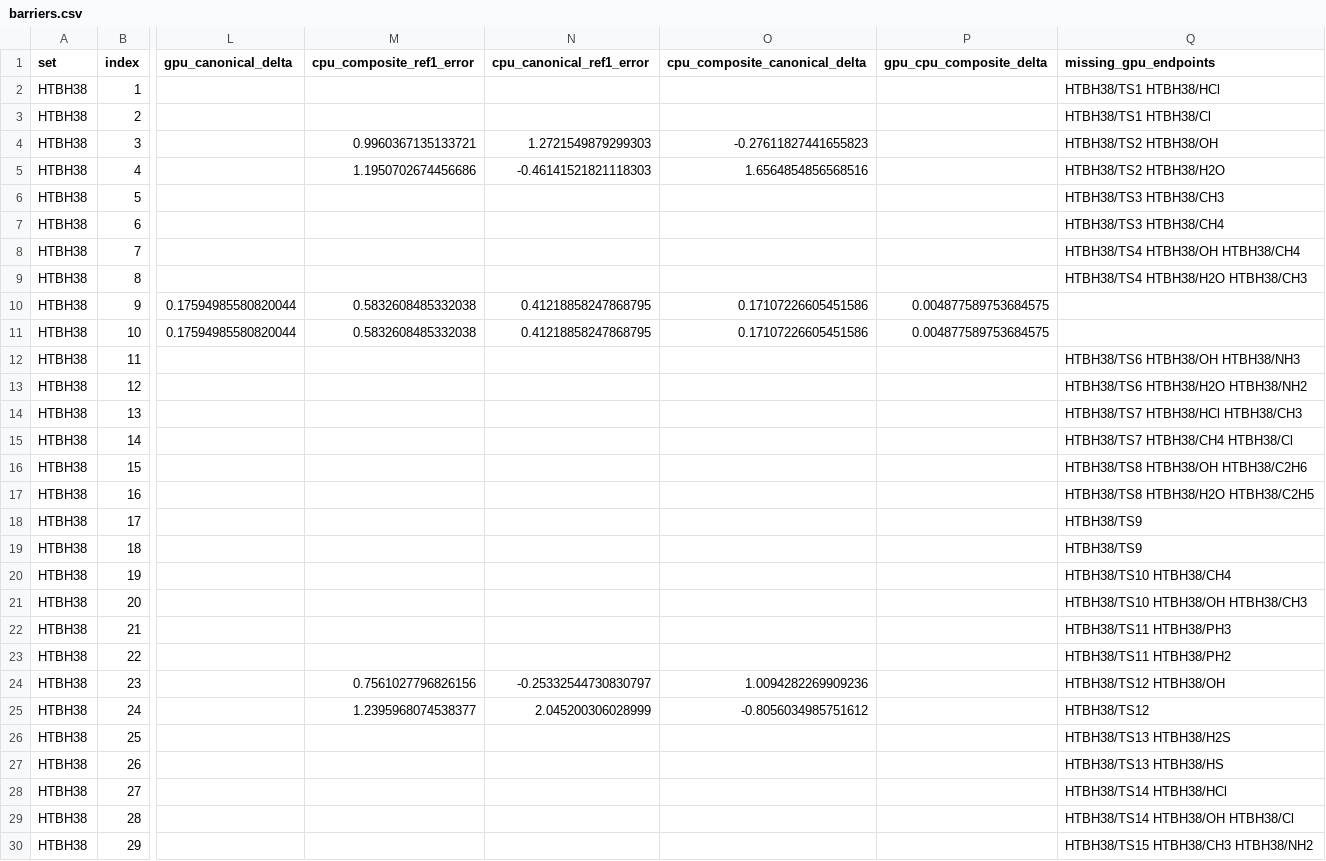
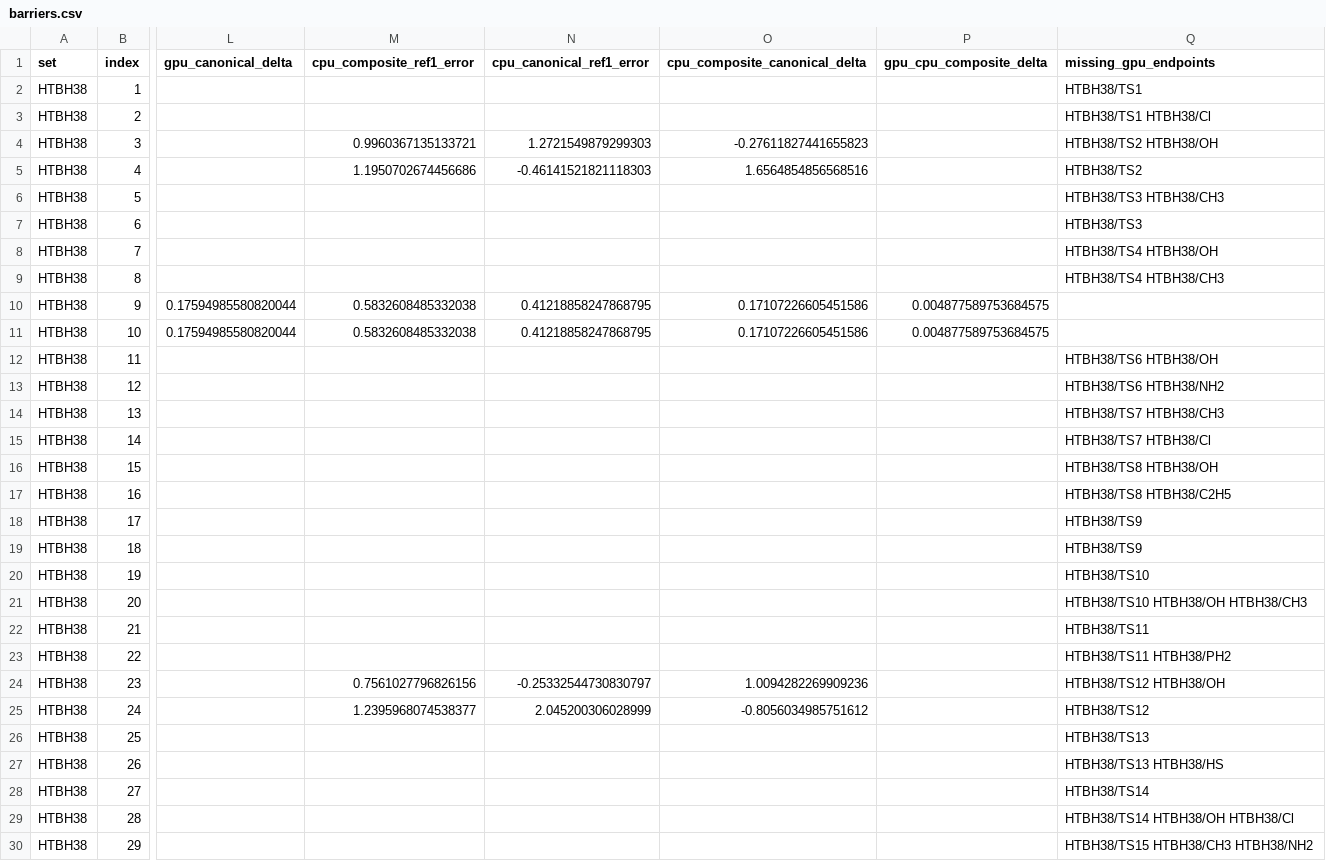
Before and after one commit to jinzhezenggroup/generativeqc, a CSV file: benchmarks/results/bh76-mp2-cbs-20261125/barriers.csv, drawn as a sheet; only a part is shown, gaps mark what is left out; the diff covers the shown part only; the diff names each change by its address in the sheet, - before the commit and + after, or states it on an @@ line.

Commit message:
bench: retain terminal BH76 CUDA and reference records
Record all 174 master CUDA endpoint outcomes and the matched barrier
statistics. Retain the independent anchor comparisons, raw allocation and
cleanup receipts, and measured source and library identities.

Refs #3168.

Coding-Agent: Codex
Agent-Client: CLI
Agent-Version: 0.172.0
Model: gpt-6.2-sol
Reasoning-Effort: high

```diff
--- a/benchmarks/results/bh76-mp2-cbs-20261125/barriers.csv
+++ b/benchmarks/results/bh76-mp2-cbs-20261125/barriers.csv
-Q2 (missing_gpu_endpoints): HTBH38/TS1 HTBH38/HCl
+Q2 (missing_gpu_endpoints): HTBH38/TS1
-Q5 (missing_gpu_endpoints): HTBH38/TS2 HTBH38/H2O
+Q5 (missing_gpu_endpoints): HTBH38/TS2
-Q7 (missing_gpu_endpoints): HTBH38/TS3 HTBH38/CH4
+Q7 (missing_gpu_endpoints): HTBH38/TS3
-Q8 (missing_gpu_endpoints): HTBH38/TS4 HTBH38/OH HTBH38/CH4
+Q8 (missing_gpu_endpoints): HTBH38/TS4 HTBH38/OH
-Q9 (missing_gpu_endpoints): HTBH38/TS4 HTBH38/H2O HTBH38/CH3
+Q9 (missing_gpu_endpoints): HTBH38/TS4 HTBH38/CH3
-Q12 (missing_gpu_endpoints): HTBH38/TS6 HTBH38/OH HTBH38/NH3
+Q12 (missing_gpu_endpoints): HTBH38/TS6 HTBH38/OH
-Q13 (missing_gpu_endpoints): HTBH38/TS6 HTBH38/H2O HTBH38/NH2
+Q13 (missing_gpu_endpoints): HTBH38/TS6 HTBH38/NH2
-Q14 (missing_gpu_endpoints): HTBH38/TS7 HTBH38/HCl HTBH38/CH3
+Q14 (missing_gpu_endpoints): HTBH38/TS7 HTBH38/CH3
-Q15 (missing_gpu_endpoints): HTBH38/TS7 HTBH38/CH4 HTBH38/Cl
+Q15 (missing_gpu_endpoints): HTBH38/TS7 HTBH38/Cl
-Q16 (missing_gpu_endpoints): HTBH38/TS8 HTBH38/OH HTBH38/C2H6
+Q16 (missing_gpu_endpoints): HTBH38/TS8 HTBH38/OH
-Q17 (missing_gpu_endpoints): HTBH38/TS8 HTBH38/H2O HTBH38/C2H5
+Q17 (missing_gpu_endpoints): HTBH38/TS8 HTBH38/C2H5
-Q20 (missing_gpu_endpoints): HTBH38/TS10 HTBH38/CH4
+Q20 (missing_gpu_endpoints): HTBH38/TS10
-Q22 (missing_gpu_endpoints): HTBH38/TS11 HTBH38/PH3
+Q22 (missing_gpu_endpoints): HTBH38/TS11
-Q26 (missing_gpu_endpoints): HTBH38/TS13 HTBH38/H2S
+Q26 (missing_gpu_endpoints): HTBH38/TS13
-Q28 (missing_gpu_endpoints): HTBH38/TS14 HTBH38/HCl
+Q28 (missing_gpu_endpoints): HTBH38/TS14
```
Also changed, not shown: 172 edited cells elsewhere in this file, 56 other files.
